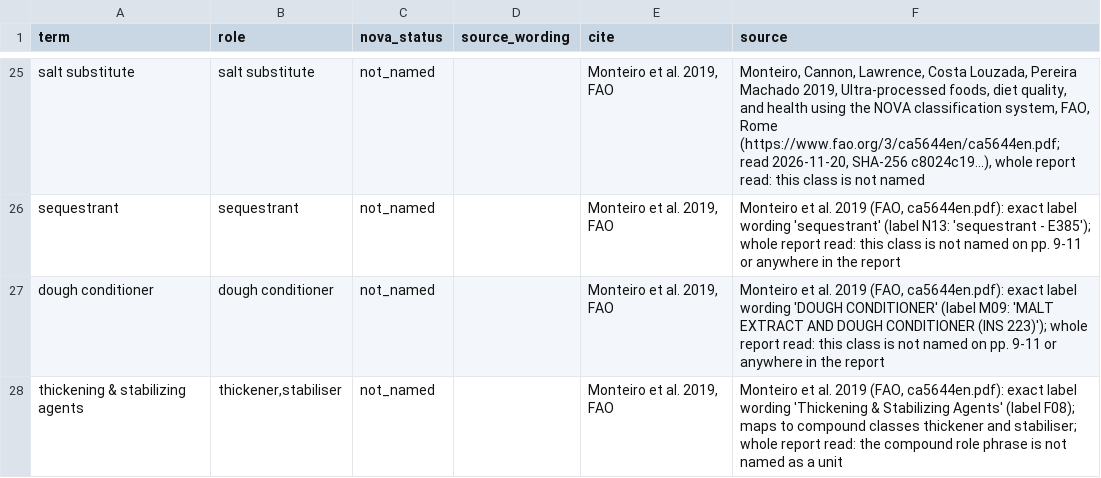
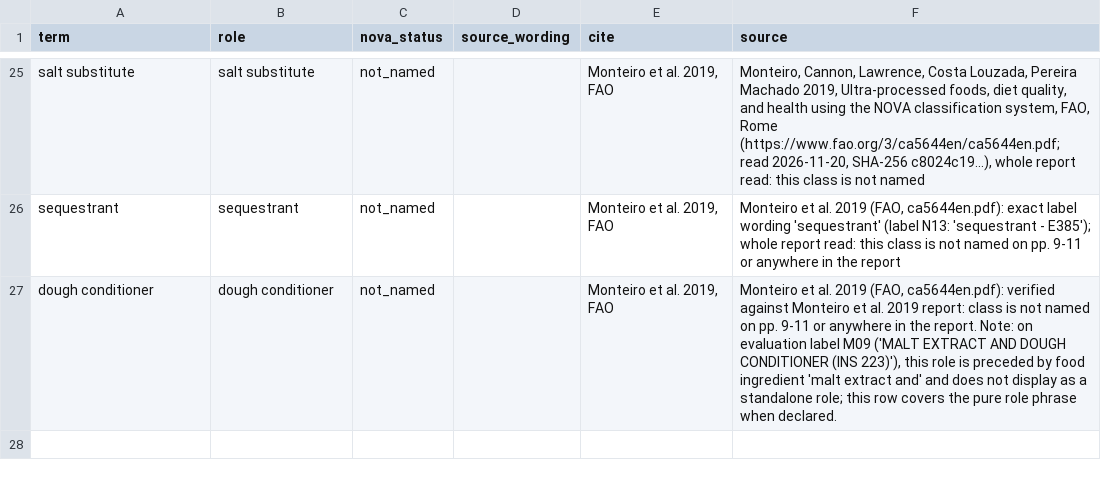
Before and after one commit to saurabh2894/FoodScanner, a CSV file: src/foodscan/resources/declared_roles.csv, drawn as a sheet; only a part is shown, gaps mark what is left out.

```diff
--- a/src/foodscan/resources/declared_roles.csv
+++ b/src/foodscan/resources/declared_roles.csv
@@ -26,3 +26,2 @@ salt substitute,salt substitute,not_named,,"Monteiro et al. 2019, FAO","Monteiro
 sequestrant,sequestrant,not_named,,"Monteiro et al. 2019, FAO","Monteiro et al. 2019 (FAO, ca5644en.pdf): exact label wording 'sequestrant' (label N13: 'sequestrant - E385'); whole report read: this class is not named on pp. 9-11 or anywhere in the report"
-dough conditioner,dough conditioner,not_named,,"Monteiro et al. 2019, FAO","Monteiro et al. 2019 (FAO, ca5644en.pdf): exact label wording 'DOUGH CONDITIONER' (label M09: 'MALT EXTRACT AND DOUGH CONDITIONER (INS 223)'); whole report read: this class is not named on pp. 9-11 or anywhere in the report"
-thickening & stabilizing agents,"thickener,stabiliser",not_named,,"Monteiro et al. 2019, FAO","Monteiro et al. 2019 (FAO, ca5644en.pdf): exact label wording 'Thickening & Stabilizing Agents' (label F08); maps to compound classes thickener and stabiliser; whole report read: the compound role phrase is not named as a unit"
+dough conditioner,dough conditioner,not_named,,"Monteiro et al. 2019, FAO","Monteiro et al. 2019 (FAO, ca5644en.pdf): verified against Monteiro et al. 2019 report: class is not named on pp. 9-11 or anywhere in the report. Note: on evaluation label M09 ('MALT EXTRACT AND DOUGH CONDITIONER (INS 223)'), this role is preceded by food ingredient 'malt extract and' and does not display as a standalone role; this row covers the pure role phrase when declared."
```
Also changed, not shown: src/foodscan/resources/ins_names.csv, src/foodscan/resources/synonyms.csv, 8 other files.
